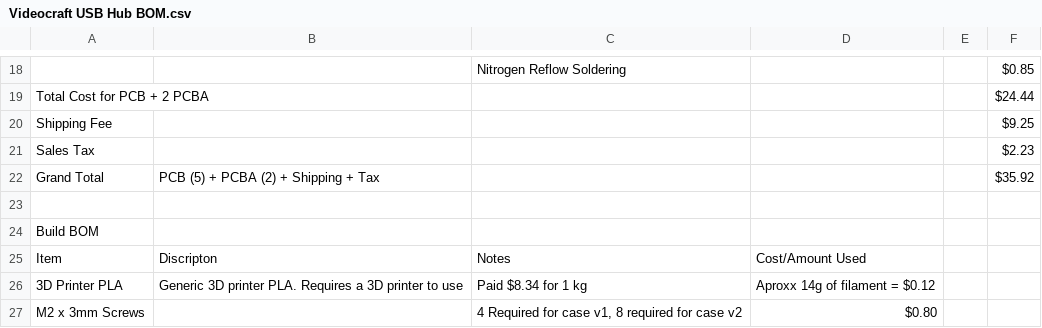
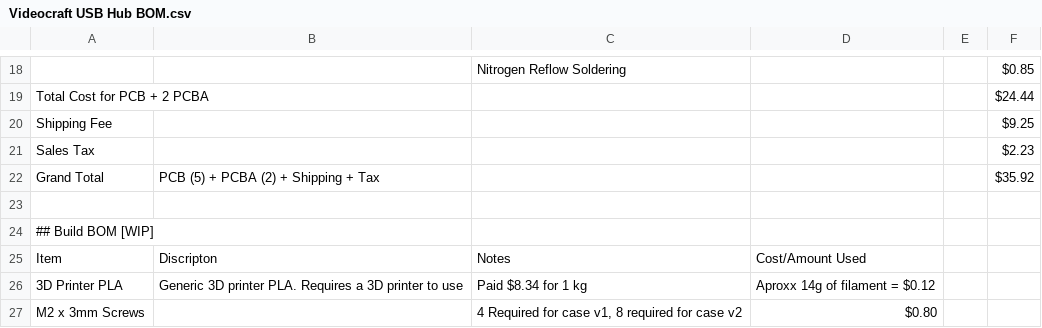
Before and after one commit to Videocraft10/Vid-USB-Hub, a CSV file: Videocraft USB Hub BOM.csv, drawn as a sheet; only a part is shown, gaps mark what is left out.

Commit message:
Add files via upload

```diff
--- a/Videocraft USB Hub BOM.csv
+++ b/Videocraft USB Hub BOM.csv
@@ -23,3 +23,3 @@ Grand Total,PCB (5) + PCBA (2) + Shipping + Tax,,,,$35.92
 ,,,,,
-Build BOM,,,,,
+## Build BOM [WIP],,,,,
 Item,Discripton,Notes,Cost/Amount Used,,
```
